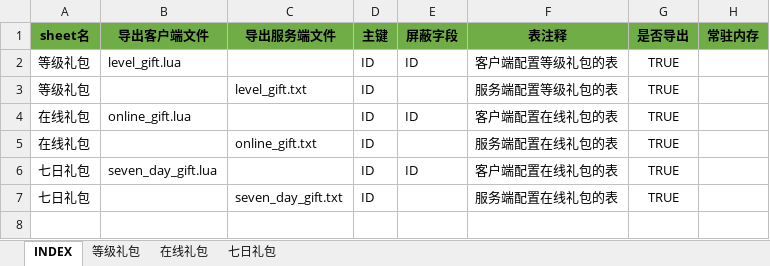
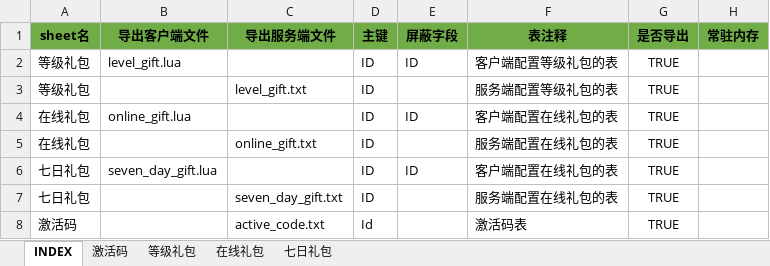
Before and after one commit to hataksumo/ExcelToLua, an Excel workbook: Excel/镇魂街/nsActivity.新服活动.xlsx, sheet INDEX, drawn as a sheet; values as stored, in another font and other column widths than the file's, no borders; the diff names each change by its address in the sheet, - before the commit and + after, or states it on an @@ line.

```diff
--- a/Excel/镇魂街/nsActivity.新服活动.xlsx (sheet INDEX)
+++ b/Excel/镇魂街/nsActivity.新服活动.xlsx (sheet INDEX)
+sheet tab: 激活码
+row 8: 激活码 |  | active_code.txt | Id |  | 激活码表 | TRUE
```
Also changed, not shown: Excel/镇魂街/drop.掉落表.xlsx, Excel/镇魂街/excluWp.专属武器.xlsx, 16 other files.
